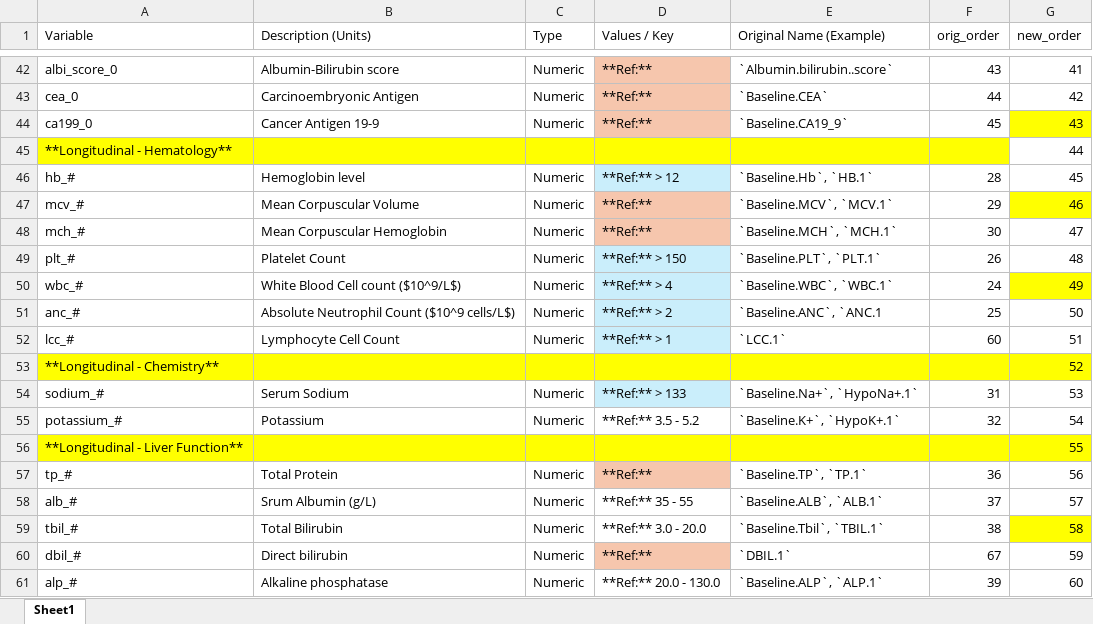
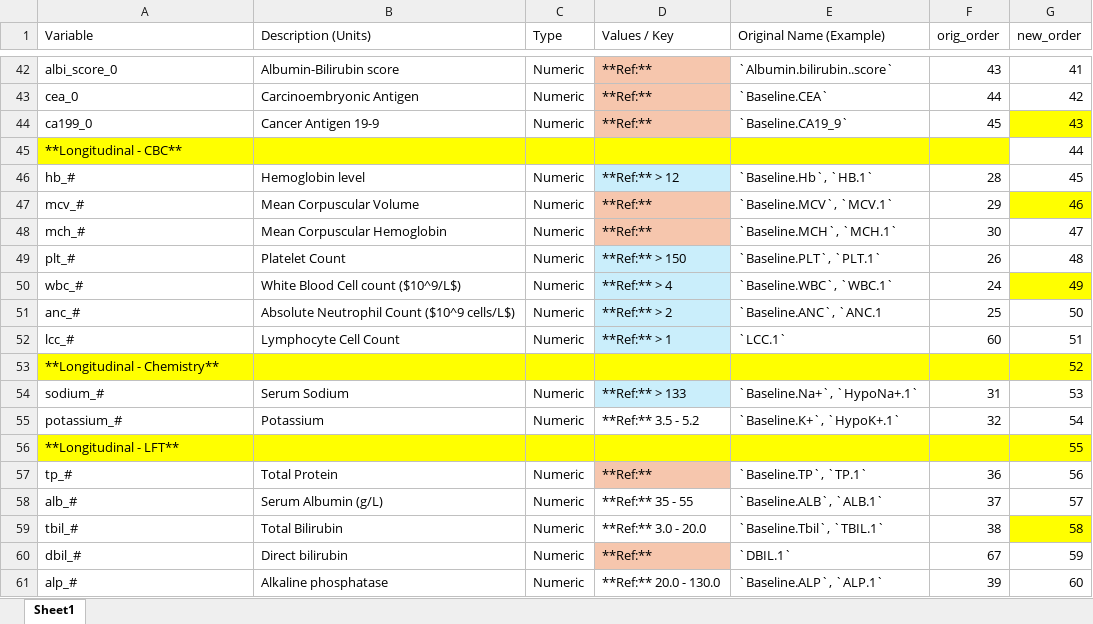
Before and after one commit to EDukeChase/gi-cancer_project, an Excel workbook: docs/glossary.xlsx, sheet Sheet1, drawn as a sheet; only a part is shown, gaps mark what is left out; values as stored, in another font and other column widths than the file's, no borders; the diff names each change by its address in the sheet, - before the commit and + after, or states it on an @@ line.

Commit message:
feat(data): encode variables and add type audits
Converted all static and longitudinal variables to correct R types including Factors, Dates, and Numerics.

Added a four-part pre/post audit system to verify integrity across static and cyclic variables using numeric tolerance checks and factor mapping verification.

Updated research_log.md with new anomalies found during the encoding process.

```diff
--- a/docs/glossary.xlsx (sheet Sheet1)
+++ b/docs/glossary.xlsx (sheet Sheet1)
-A45 (Variable): **Longitudinal - Hematology**
+A45 (Variable): **Longitudinal - CBC**
-A56 (Variable): **Longitudinal - Liver Function**
+A56 (Variable): **Longitudinal - LFT**
-B58 (Description (Units)): Srum Albumin (g/L)
+B58 (Description (Units)): Serum Albumin (g/L)
```
Also changed, not shown: 6 other files.
